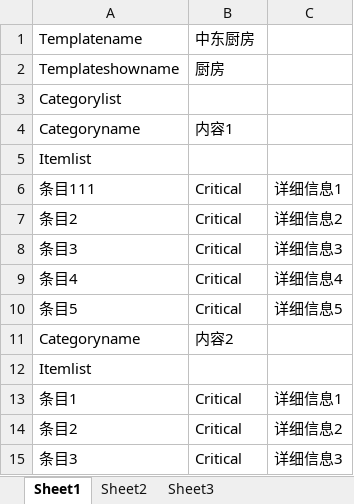
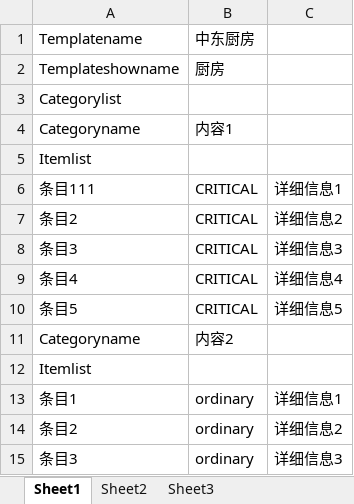
Before and after one commit to JiajunZhou-ws/eaduitingwebsite, an Excel workbook: static/Uploads/模板.xlsx, sheet Sheet1, drawn as a sheet; values as stored, in another font and other column widths than the file's, no borders; the diff names each change by its address in the sheet, - before the commit and + after, or states it on an @@ line.

```diff
--- a/static/Uploads/模板.xlsx (sheet Sheet1)
+++ b/static/Uploads/模板.xlsx (sheet Sheet1)
-B6:B10: Critical
+B6:B10: CRITICAL
-B13:B15: Critical
+B13:B15: ordinary
```
Also changed, not shown: 7 other files.
